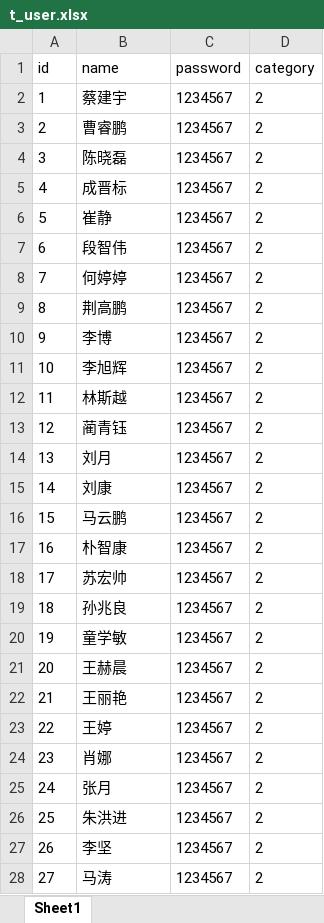
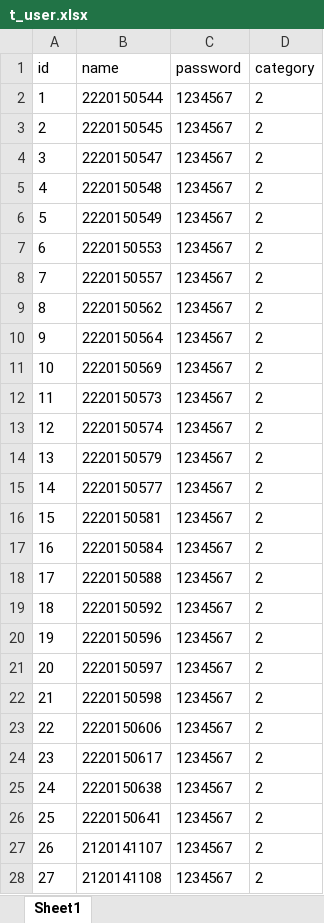
Before and after one commit to BIT-zhangxin/LabWebSystem, an Excel workbook: document/数据库/数据/t_user.xlsx, sheet Sheet1, drawn as a sheet; only a part is shown; values as stored, in another font and other column widths than the file's, no borders; the diff covers the shown part only; the diff names each change by its address in the sheet, - before the commit and + after, or states it on an @@ line.

```diff
--- a/document/数据库/数据/t_user.xlsx (sheet Sheet1)
+++ b/document/数据库/数据/t_user.xlsx (sheet Sheet1)
-B2 (name): 蔡建宇
+B2 (name): 2220150544
-B3 (name): 曹睿鹏
+B3 (name): 2220150545
-B4 (name): 陈晓磊
+B4 (name): 2220150547
-B5 (name): 成晋标
+B5 (name): 2220150548
-B6 (name): 崔静
+B6 (name): 2220150549
-B7 (name): 段智伟
+B7 (name): 2220150553
-B8 (name): 何婷婷
+B8 (name): 2220150557
-B9 (name): 荆高鹏
+B9 (name): 2220150562
-B10 (name): 李博
+B10 (name): 2220150564
-B11 (name): 李旭辉
+B11 (name): 2220150569
-B12 (name): 林斯越
+B12 (name): 2220150573
-B13 (name): 蔺青钰
+B13 (name): 2220150574
-B14 (name): 刘月
+B14 (name): 2220150579
-B15 (name): 刘康
+B15 (name): 2220150577
-B16 (name): 马云鹏
+B16 (name): 2220150581
-B17 (name): 朴智康
+B17 (name): 2220150584
-B18 (name): 苏宏帅
+B18 (name): 2220150588
-B19 (name): 孙兆良
+B19 (name): 2220150592
-B20 (name): 童学敏
+B20 (name): 2220150596
-B21 (name): 王赫晨
+B21 (name): 2220150597
-B22 (name): 王丽艳
+B22 (name): 2220150598
-B23 (name): 王婷
+B23 (name): 2220150606
-B24 (name): 肖娜
+B24 (name): 2220150617
-B25 (name): 张月
+B25 (name): 2220150638
-B26 (name): 朱洪进
+B26 (name): 2220150641
-B27 (name): 李坚
+B27 (name): 2120141107
-B28 (name): 马涛
+B28 (name): 2120141108
```
Also changed, not shown: 203 edited cells elsewhere in this sheet, document/数据库/数据/t_student.xlsx, document/数据库/数据/t_teacher.xlsx.
